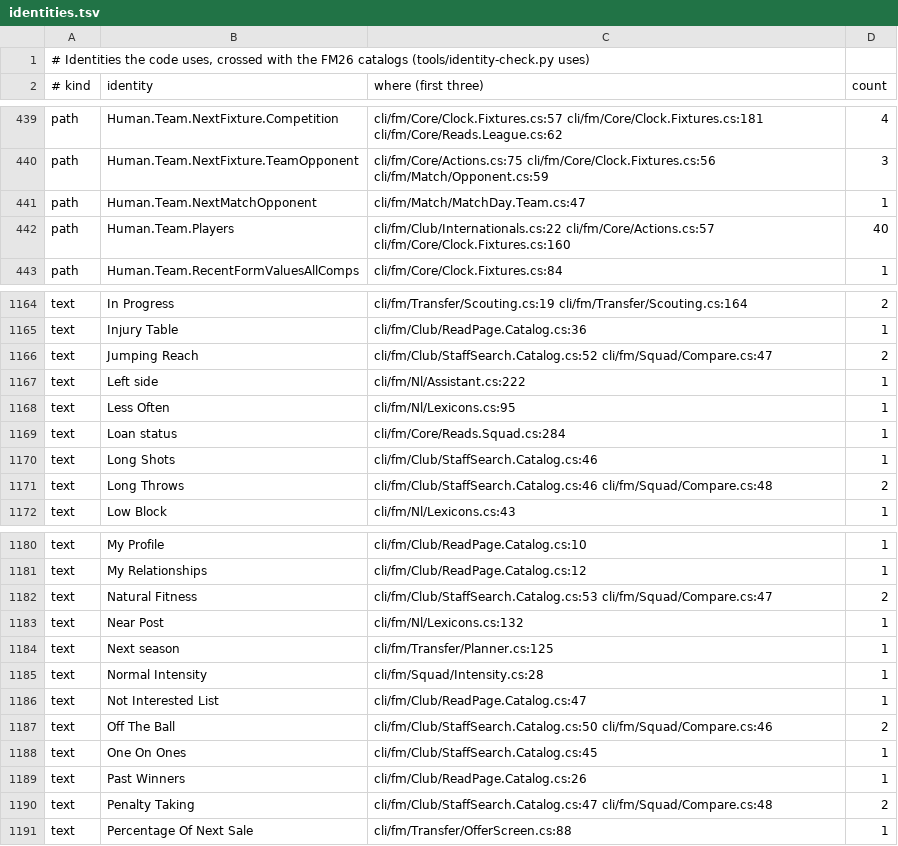
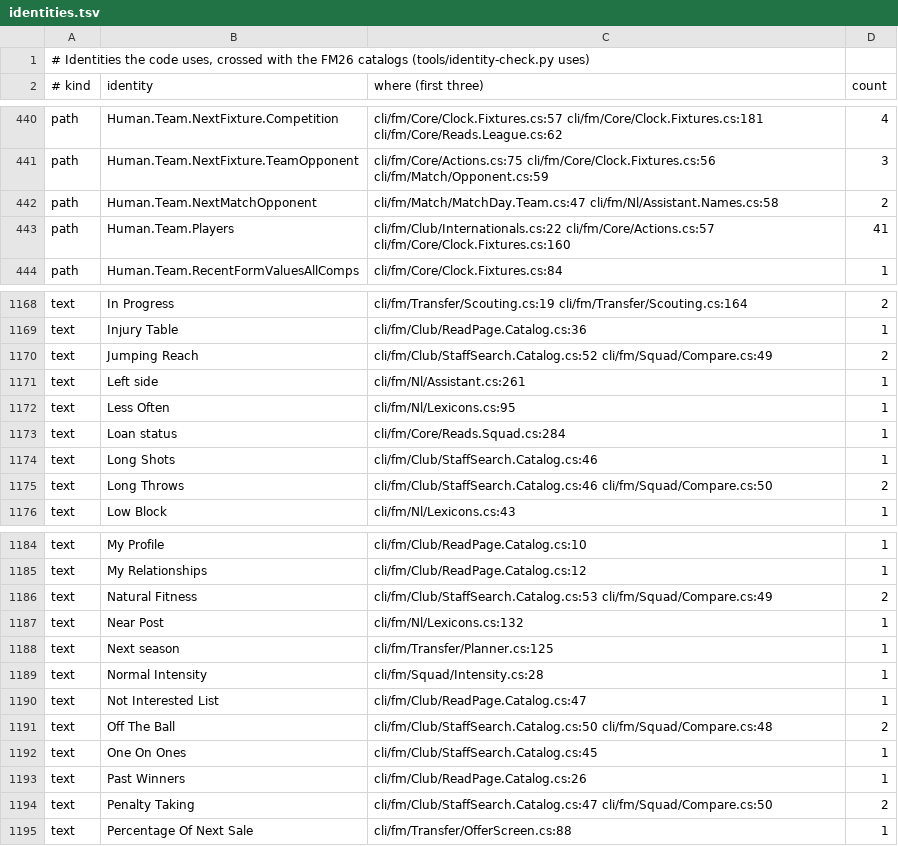
Before and after one commit to farukkavlak/fm-cli, a TSV file: docs/reference/identities.tsv, drawn as a sheet; only a part is shown, gaps mark what is left out; the diff covers the shown part only.

```diff
--- a/docs/reference/identities.tsv
+++ b/docs/reference/identities.tsv
@@ -440,4 +441,4 @@ path	Human.Team.NextFixture.Competition	cli/fm/Core/Clock.Fixtures.cs:57 cli/fm/
 path	Human.Team.NextFixture.TeamOpponent	cli/fm/Core/Actions.cs:75 cli/fm/Core/Clock.Fixtures.cs:56 cli/fm/Match/Opponent.cs:59	3
-path	Human.Team.NextMatchOpponent	cli/fm/Match/MatchDay.Team.cs:47	1
-path	Human.Team.Players	cli/fm/Club/Internationals.cs:22 cli/fm/Core/Actions.cs:57 cli/fm/Core/Clock.Fixtures.cs:160	40
+path	Human.Team.NextMatchOpponent	cli/fm/Match/MatchDay.Team.cs:47 cli/fm/Nl/Assistant.Names.cs:58	2
+path	Human.Team.Players	cli/fm/Club/Internationals.cs:22 cli/fm/Core/Actions.cs:57 cli/fm/Core/Clock.Fixtures.cs:160	41
 path	Human.Team.RecentFormValuesAllComps	cli/fm/Core/Clock.Fixtures.cs:84	1
@@ -1165,4 +1169,4 @@ text	In Progress	cli/fm/Transfer/Scouting.cs:19 cli/fm/Transfer/Scouting.cs:164
 text	Injury Table	cli/fm/Club/ReadPage.Catalog.cs:36	1
-text	Jumping Reach	cli/fm/Club/StaffSearch.Catalog.cs:52 cli/fm/Squad/Compare.cs:47	2
-text	Left side	cli/fm/Nl/Assistant.cs:222	1
+text	Jumping Reach	cli/fm/Club/StaffSearch.Catalog.cs:52 cli/fm/Squad/Compare.cs:49	2
+text	Left side	cli/fm/Nl/Assistant.cs:261	1
 text	Less Often	cli/fm/Nl/Lexicons.cs:95	1
@@ -1170,3 +1174,3 @@ text	Loan status	cli/fm/Core/Reads.Squad.cs:284	1
 text	Long Shots	cli/fm/Club/StaffSearch.Catalog.cs:46	1
-text	Long Throws	cli/fm/Club/StaffSearch.Catalog.cs:46 cli/fm/Squad/Compare.cs:48	2
+text	Long Throws	cli/fm/Club/StaffSearch.Catalog.cs:46 cli/fm/Squad/Compare.cs:50	2
 text	Low Block	cli/fm/Nl/Lexicons.cs:43	1
@@ -1181,3 +1185,3 @@ text	My Profile	cli/fm/Club/ReadPage.Catalog.cs:10	1
 text	My Relationships	cli/fm/Club/ReadPage.Catalog.cs:12	1
-text	Natural Fitness	cli/fm/Club/StaffSearch.Catalog.cs:53 cli/fm/Squad/Compare.cs:47	2
+text	Natural Fitness	cli/fm/Club/StaffSearch.Catalog.cs:53 cli/fm/Squad/Compare.cs:49	2
 text	Near Post	cli/fm/Nl/Lexicons.cs:132	1
@@ -1186,6 +1190,6 @@ text	Normal Intensity	cli/fm/Squad/Intensity.cs:28	1
 text	Not Interested List	cli/fm/Club/ReadPage.Catalog.cs:47	1
-text	Off The Ball	cli/fm/Club/StaffSearch.Catalog.cs:50 cli/fm/Squad/Compare.cs:46	2
+text	Off The Ball	cli/fm/Club/StaffSearch.Catalog.cs:50 cli/fm/Squad/Compare.cs:48	2
 text	One On Ones	cli/fm/Club/StaffSearch.Catalog.cs:45	1
 text	Past Winners	cli/fm/Club/ReadPage.Catalog.cs:26	1
-text	Penalty Taking	cli/fm/Club/StaffSearch.Catalog.cs:47 cli/fm/Squad/Compare.cs:48	2
+text	Penalty Taking	cli/fm/Club/StaffSearch.Catalog.cs:47 cli/fm/Squad/Compare.cs:50	2
 text	Percentage Of Next Sale	cli/fm/Transfer/OfferScreen.cs:88	1
```
Also changed, not shown: 4 added rows and 25 edited cells elsewhere in this file, cli/fm/labels-turkish.tsv, 3 other files.
